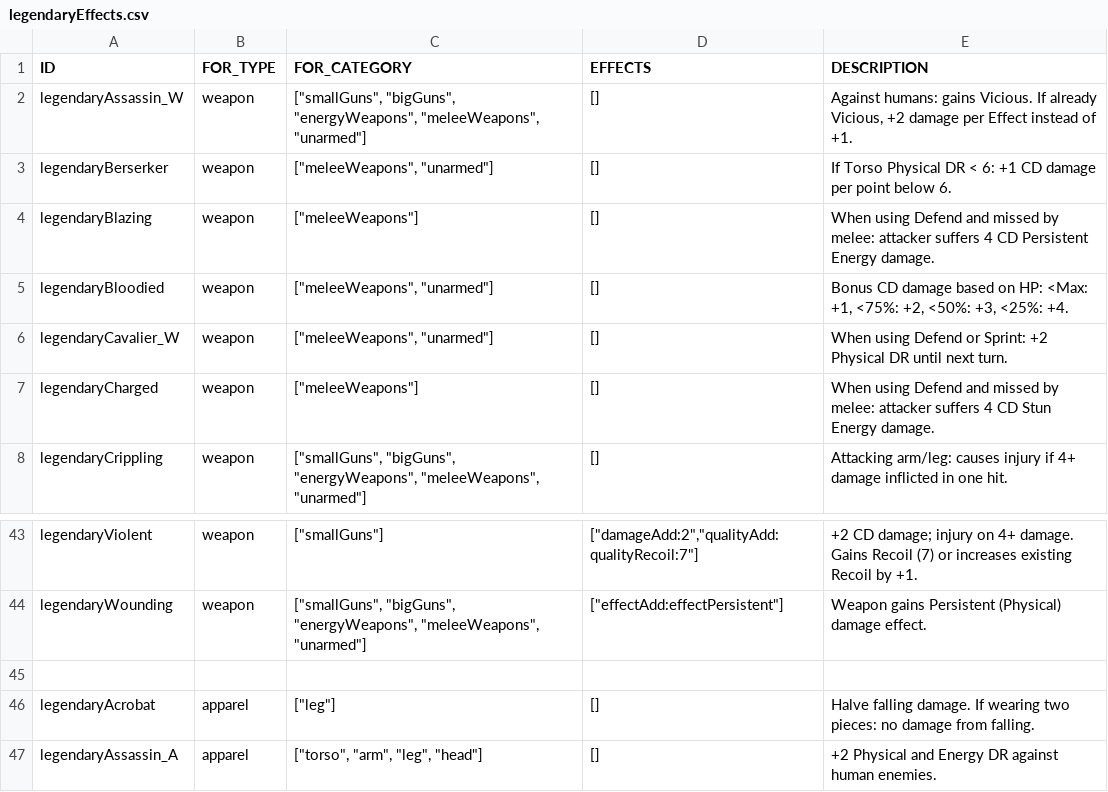
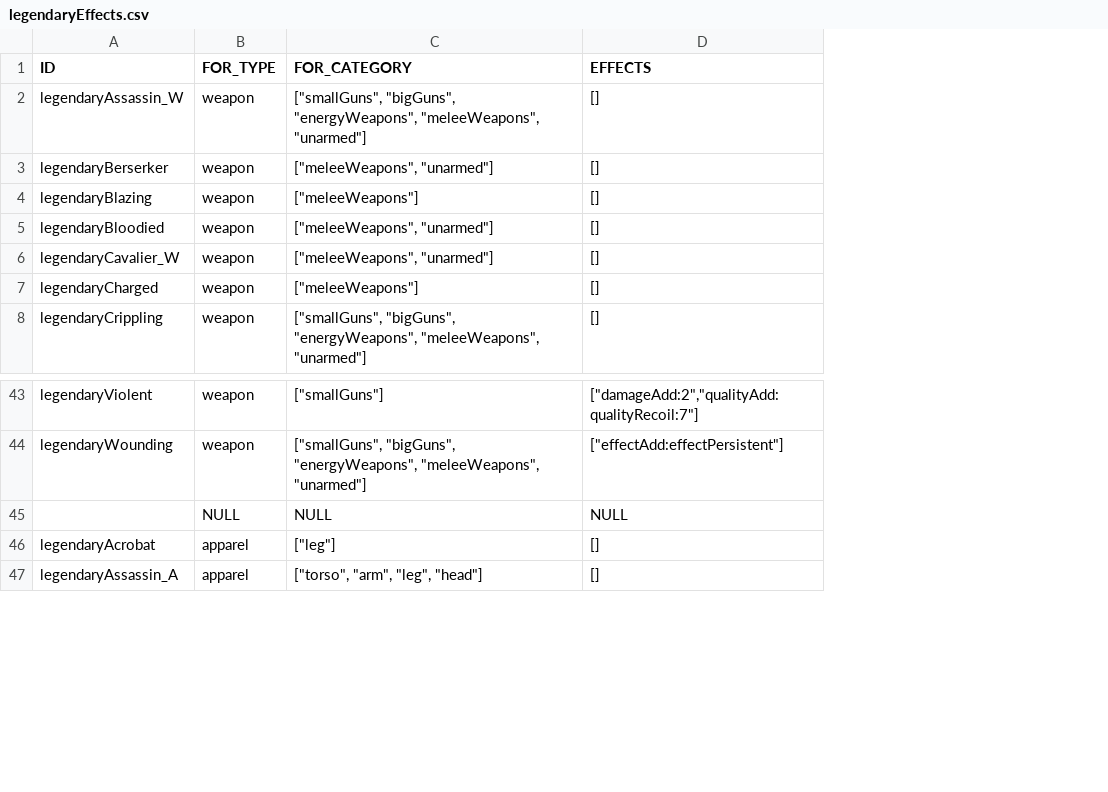
Before and after one commit to vittoema96/vittoema96.github.io, a CSV file: public/data/legendaryEffects.csv, drawn as a sheet; only a part is shown, gaps mark what is left out; removed rows and columns are numbered as before the commit, all else as after; the diff names each change by its address in the sheet, - before the commit and + after, or states it on an @@ line.

Commit message:
Started implementing legendary effects

```diff
--- a/public/data/legendaryEffects.csv
+++ b/public/data/legendaryEffects.csv
-column E (DESCRIPTION), rows 2-8: Against humans: gains Vicious. If already Vicious, +2 damage per Effect instead of +1. | If Torso Physical DR < 6: +1 CD damage per point below 6. | When using Defend and missed by melee: attacker suffers 4 CD Persistent Energy damage. | Bonus CD damage based on HP: <Max: +1, <75%: +2, <50%: +3, <25%: +4. | When using Defend or Sprint: +2 Physical DR until next turn. | When using Defend and missed by melee: attacker suffers 4 CD Stun Energy damage. | Attacking arm/leg: causes injury if 4+ damage inflicted in one hit.; rows 43-47: +2 CD damage; injury on 4+ damage. Gains Recoil (7) or increases existing Recoil by +1. | Weapon gains Persistent (Physical) damage effect. |  | Halve falling damage. If wearing two pieces: no damage from falling. | +2 Physical and Energy DR against human enemies.
-row 45: (empty)
+row 45:  | NULL | NULL | NULL
```
Also changed, not shown: 28 other files.
